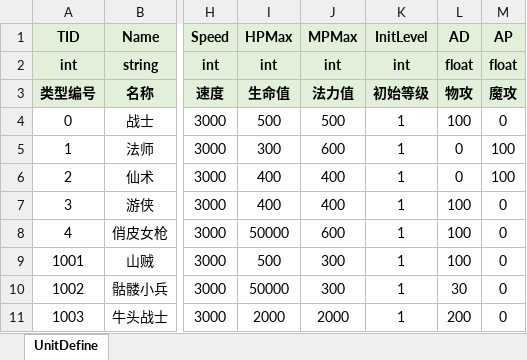
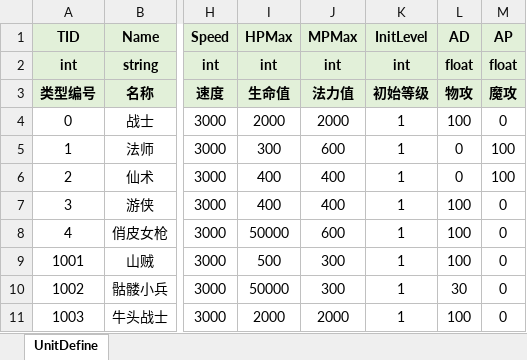
Before and after one commit to lianglllll/MMORPG, an Excel workbook: Tools/excel2json/excel/UnitDefine.xlsx, sheet UnitDefine, drawn as a sheet; only a part is shown, gaps mark what is left out; values as stored, in another font and other column widths than the file's, no borders; the diff names each change by its address in the sheet, - before the commit and + after, or states it on an @@ line.

```diff
--- a/Tools/excel2json/excel/UnitDefine.xlsx (sheet UnitDefine)
+++ b/Tools/excel2json/excel/UnitDefine.xlsx (sheet UnitDefine)
-I4 (HPMax): 500
+I4 (HPMax): 2000
-J4 (MPMax): 500
+J4 (MPMax): 2000
-L11 (AD): 200
+L11 (AD): 100
```
Also changed, not shown: Tools/excel2json/excel/SkillDefine.xlsx, Tools/excel2json/excel/SpawnDefine.xlsx, 47 other files.
